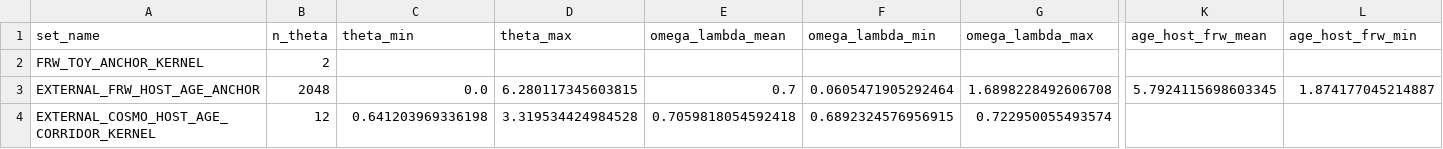
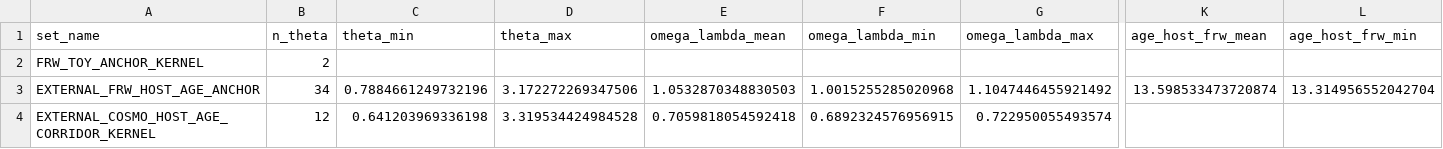
Before and after one commit to originaxiom/origin-axiom, a CSV file: stage2/external_cosmo_host/outputs/tables/stage2_external_host_kernel_comparison_v1.csv, drawn as a sheet; only a part is shown, gaps mark what is left out; the diff names each change by its address in the sheet, - before the commit and + after, or states it on an @@ line.

Commit message:
Stage2/external_hosts: restrict H7 FRW host row to FRW-viable host age window [13.3, 14.3] Gyr

```diff
--- a/stage2/external_cosmo_host/outputs/tables/stage2_external_host_kernel_comparison_v1.csv
+++ b/stage2/external_cosmo_host/outputs/tables/stage2_external_host_kernel_comparison_v1.csv
-B3 (n_theta): 2048
+B3 (n_theta): 34
-C3 (theta_min): 0.0
+C3 (theta_min): 0.7884661249732196
-D3 (theta_max): 6.280117345603815
+D3 (theta_max): 3.172272269347506
-E3 (omega_lambda_mean): 0.7
+E3 (omega_lambda_mean): 1.0532870348830503
-F3 (omega_lambda_min): 0.0605471905292464
+F3 (omega_lambda_min): 1.0015255285020968
-G3 (omega_lambda_max): 1.6898228492606708
+G3 (omega_lambda_max): 1.1047446455921492
-K3 (age_host_frw_mean): 5.7924115698603345
+K3 (age_host_frw_mean): 13.598533473720874
-L3 (age_host_frw_min): 1.874177045214887
+L3 (age_host_frw_min): 13.314956552042704
```
Also changed, not shown: 1 other file.
